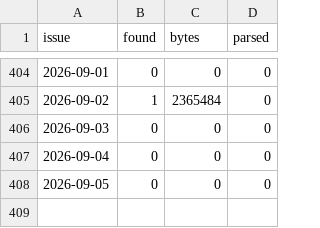
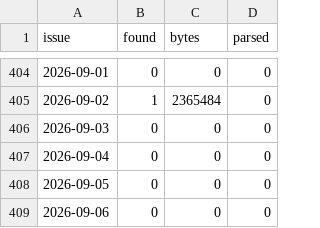
Before and after one commit to cri8-gemini/cri8-gemini.github.io, a CSV file: data/newsline_issues.csv, drawn as a sheet; only a part is shown, gaps mark what is left out.

```diff
--- a/data/newsline_issues.csv
+++ b/data/newsline_issues.csv
@@ -408 +408,2 @@ issue,found,bytes,parsed
 2026-09-05,0,0,0
+2026-09-06,0,0,0
```
Also changed, not shown: data/stocks/BJRI.csv, data/stocks/BLMN.csv, 7 other files.
